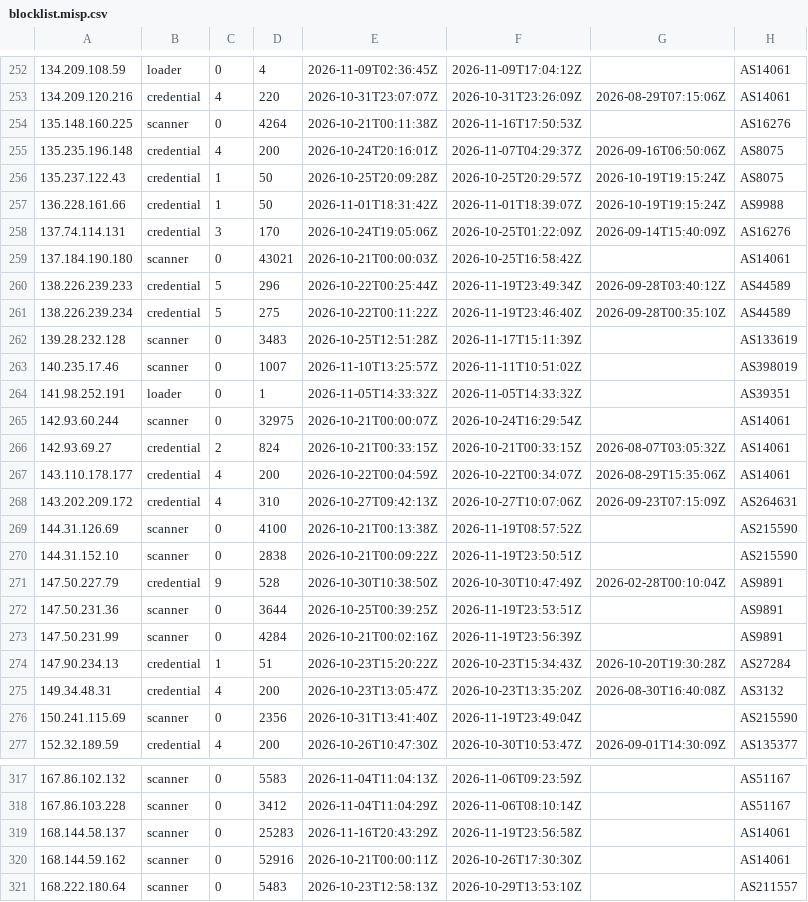
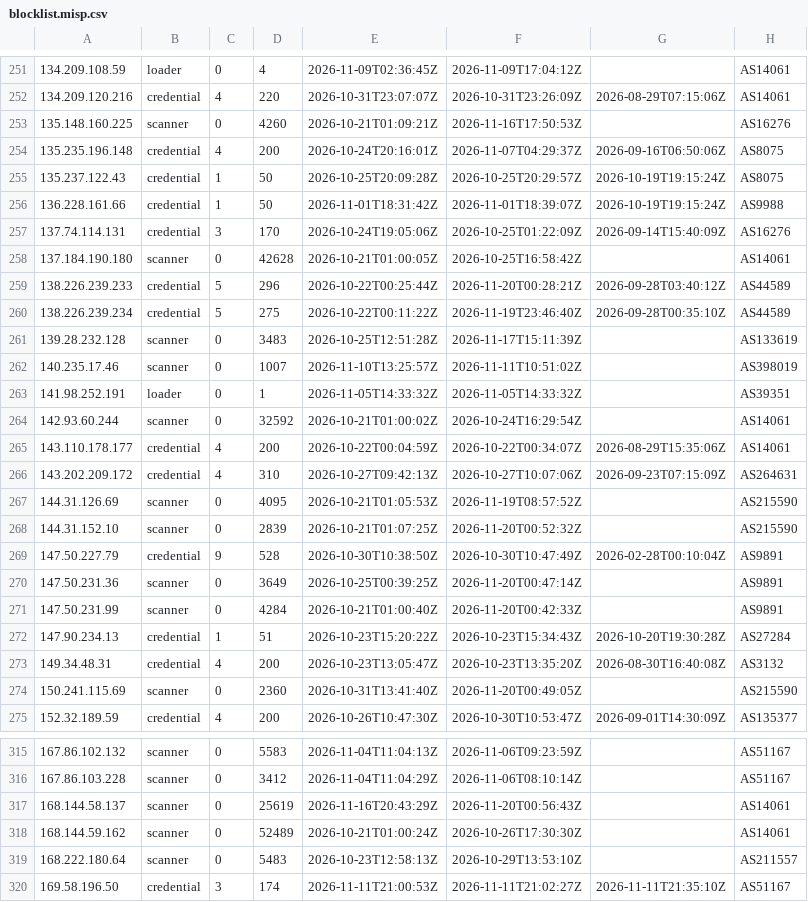
Before and after one commit to jacobyoby/honeypot-blocklist, a CSV file: blocklist.misp.csv, drawn as a sheet; only a part is shown, gaps mark what is left out; the shorter side is filled out with more unchanged rows; the diff covers the shown part only.

```diff
--- a/blocklist.misp.csv
+++ b/blocklist.misp.csv
@@ -253,3 +252,3 @@
 134.209.120.216,credential,4,220,2026-10-31T23:07:07Z,2026-10-31T23:26:09Z,2026-08-29T07:15:06Z,AS14061
-135.148.160.225,scanner,0,4264,2026-10-21T00:11:38Z,2026-11-16T17:50:53Z,,AS16276
+135.148.160.225,scanner,0,4260,2026-10-21T01:09:21Z,2026-11-16T17:50:53Z,,AS16276
 135.235.196.148,credential,4,200,2026-10-24T20:16:01Z,2026-11-07T04:29:37Z,2026-09-16T06:50:06Z,AS8075
@@ -258,4 +257,4 @@
 137.74.114.131,credential,3,170,2026-10-24T19:05:06Z,2026-10-25T01:22:09Z,2026-09-14T15:40:09Z,AS16276
-137.184.190.180,scanner,0,43021,2026-10-21T00:00:03Z,2026-10-25T16:58:42Z,,AS14061
-138.226.239.233,credential,5,296,2026-10-22T00:25:44Z,2026-11-19T23:49:34Z,2026-09-28T03:40:12Z,AS44589
+137.184.190.180,scanner,0,42628,2026-10-21T01:00:05Z,2026-10-25T16:58:42Z,,AS14061
+138.226.239.233,credential,5,296,2026-10-22T00:25:44Z,2026-11-20T00:28:21Z,2026-09-28T03:40:12Z,AS44589
 138.226.239.234,credential,5,275,2026-10-22T00:11:22Z,2026-11-19T23:46:40Z,2026-09-28T00:35:10Z,AS44589
@@ -264,14 +263,13 @@
 141.98.252.191,loader,0,1,2026-11-05T14:33:32Z,2026-11-05T14:33:32Z,,AS39351
-142.93.60.244,scanner,0,32975,2026-10-21T00:00:07Z,2026-10-24T16:29:54Z,,AS14061
-142.93.69.27,credential,2,824,2026-10-21T00:33:15Z,2026-10-21T00:33:15Z,2026-08-07T03:05:32Z,AS14061
+142.93.60.244,scanner,0,32592,2026-10-21T01:00:02Z,2026-10-24T16:29:54Z,,AS14061
 143.110.178.177,credential,4,200,2026-10-22T00:04:59Z,2026-10-22T00:34:07Z,2026-08-29T15:35:06Z,AS14061
 143.202.209.172,credential,4,310,2026-10-27T09:42:13Z,2026-10-27T10:07:06Z,2026-09-23T07:15:09Z,AS264631
-144.31.126.69,scanner,0,4100,2026-10-21T00:13:38Z,2026-11-19T08:57:52Z,,AS215590
-144.31.152.10,scanner,0,2838,2026-10-21T00:09:22Z,2026-11-19T23:50:51Z,,AS215590
+144.31.126.69,scanner,0,4095,2026-10-21T01:05:53Z,2026-11-19T08:57:52Z,,AS215590
+144.31.152.10,scanner,0,2839,2026-10-21T01:07:25Z,2026-11-20T00:52:32Z,,AS215590
 147.50.227.79,credential,9,528,2026-10-30T10:38:50Z,2026-10-30T10:47:49Z,2026-02-28T00:10:04Z,AS9891
-147.50.231.36,scanner,0,3644,2026-10-25T00:39:25Z,2026-11-19T23:53:51Z,,AS9891
-147.50.231.99,scanner,0,4284,2026-10-21T00:02:16Z,2026-11-19T23:56:39Z,,AS9891
+147.50.231.36,scanner,0,3649,2026-10-25T00:39:25Z,2026-11-20T00:47:14Z,,AS9891
+147.50.231.99,scanner,0,4284,2026-10-21T01:00:40Z,2026-11-20T00:42:33Z,,AS9891
 147.90.234.13,credential,1,51,2026-10-23T15:20:22Z,2026-10-23T15:34:43Z,2026-10-20T19:30:28Z,AS27284
 149.34.48.31,credential,4,200,2026-10-23T13:05:47Z,2026-10-23T13:35:20Z,2026-08-30T16:40:08Z,AS3132
-150.241.115.69,scanner,0,2356,2026-10-31T13:41:40Z,2026-11-19T23:49:04Z,,AS215590
+150.241.115.69,scanner,0,2360,2026-10-31T13:41:40Z,2026-11-20T00:49:05Z,,AS215590
 152.32.189.59,credential,4,200,2026-10-26T10:47:30Z,2026-10-30T10:53:47Z,2026-09-01T14:30:09Z,AS135377
@@ -318,4 +316,4 @@
 167.86.103.228,scanner,0,3412,2026-11-04T11:04:29Z,2026-11-06T08:10:14Z,,AS51167
-168.144.58.137,scanner,0,25283,2026-11-16T20:43:29Z,2026-11-19T23:56:58Z,,AS14061
-168.144.59.162,scanner,0,52916,2026-10-21T00:00:11Z,2026-10-26T17:30:30Z,,AS14061
+168.144.58.137,scanner,0,25619,2026-11-16T20:43:29Z,2026-11-20T00:56:43Z,,AS14061
+168.144.59.162,scanner,0,52489,2026-10-21T01:00:24Z,2026-10-26T17:30:30Z,,AS14061
 168.222.180.64,scanner,0,5483,2026-10-23T12:58:13Z,2026-10-29T13:53:10Z,,AS211557
```
Also changed, not shown: 1 removed row and 102 edited cells elsewhere in this file, blocklist.csv, 3 other files.
